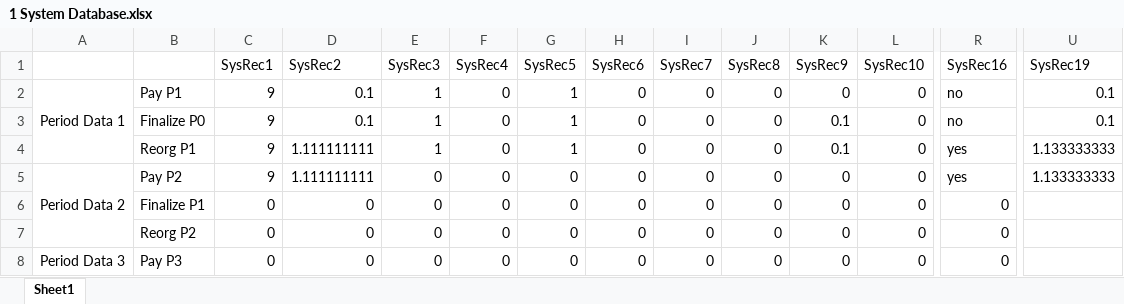
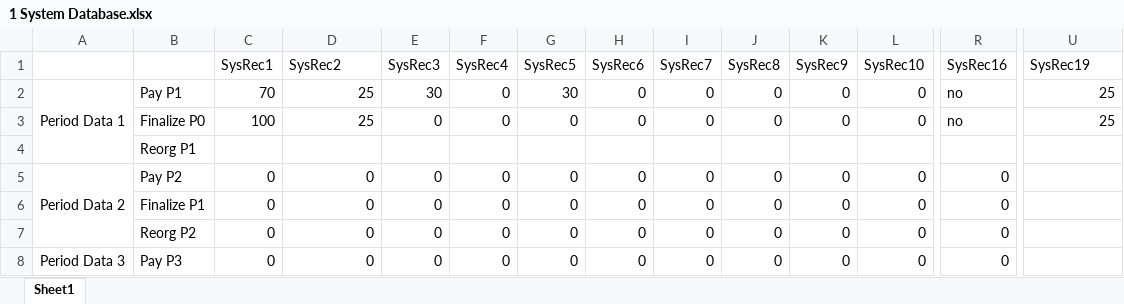
Before and after one commit to joshuad31/TandaPay-Simulation, an Excel workbook: databases/1 System Database.xlsx, sheet Sheet1, drawn as a sheet; only a part is shown, gaps mark what is left out; values as stored, in another font and other column widths than the file's, no borders; the diff covers the shown part only; the diff names each change by its address in the sheet, - before the commit and + after, or states it on an @@ line.

```diff
--- a/databases/1 System Database.xlsx (sheet Sheet1)
+++ b/databases/1 System Database.xlsx (sheet Sheet1)
-C2 (SysRec1): 9
+C2 (SysRec1): 70
-D2:D3 (SysRec2): 0.1
+D2:D3 (SysRec2): 25
-E2 (SysRec3): 1
+E2 (SysRec3): 30
-G2 (SysRec5): 1
+G2 (SysRec5): 30
-U2:U3 (SysRec19): 0.1
+U2:U3 (SysRec19): 25
-C3 (SysRec1): 9
+C3 (SysRec1): 100
-E3 (SysRec3): 1
+E3 (SysRec3): 0
-G3 (SysRec5): 1
+G3 (SysRec5): 0
-K3 (SysRec9): 0.1
+K3 (SysRec9): 0
-C4 (SysRec1): 9
+C4 (SysRec1): (empty)
-D4 (SysRec2): 1.111111111
+D4 (SysRec2): (empty)
-E4 (SysRec3): 1
+E4 (SysRec3): (empty)
-F4 (SysRec4): 0
+F4 (SysRec4): (empty)
-G4 (SysRec5): 1
+G4 (SysRec5): (empty)
-H4 (SysRec6): 0
+H4 (SysRec6): (empty)
-I4 (SysRec7): 0
+I4 (SysRec7): (empty)
-J4 (SysRec8): 0
+J4 (SysRec8): (empty)
-K4 (SysRec9): 0.1
+K4 (SysRec9): (empty)
-L4 (SysRec10): 0
+L4 (SysRec10): (empty)
-R4 (SysRec16): yes
+R4 (SysRec16): (empty)
-U4:U5 (SysRec19): 1.133333333
+U4:U5 (SysRec19): (empty)
-C5 (SysRec1): 9
+C5 (SysRec1): 0
-D5 (SysRec2): 1.111111111
+D5 (SysRec2): 0
-R5 (SysRec16): yes
+R5 (SysRec16): 0
```
Also changed, not shown: 6 edited cells elsewhere in this sheet, databases/2 User Database.xlsx, 6 other files.
